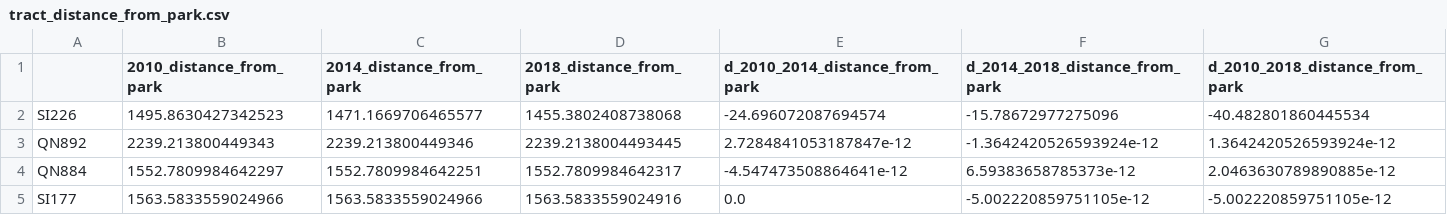
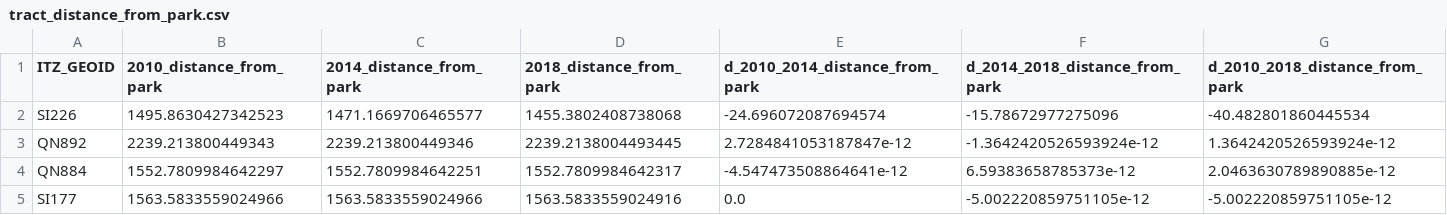
Before and after one commit to gcrsef-gang/in-the-zone-data, a CSV file: greenspace-distance/tract_distance_from_park.csv, drawn as a sheet; only a part is shown.

Commit message:
remove extra-updated-itz-data and update greenspace distance data

```diff
--- a/greenspace-distance/tract_distance_from_park.csv
+++ b/greenspace-distance/tract_distance_from_park.csv
@@ -1,2 +1,2 @@
-,2010_distance_from_park,2014_distance_from_park,2018_distance_from_park,d_2010_2014_distance_from_park,d_2014_2018_distance_from_park,d_2010_2018_distance_from_park
+ITZ_GEOID,2010_distance_from_park,2014_distance_from_park,2018_distance_from_park,d_2010_2014_distance_from_park,d_2014_2018_distance_from_park,d_2010_2018_distance_from_park
 SI226,1495.8630427342523,1471.1669706465577,1455.3802408738068,-24.696072087694574,-15.78672977275096,-40.482801860445534
```
Also changed, not shown: 4 other files.
